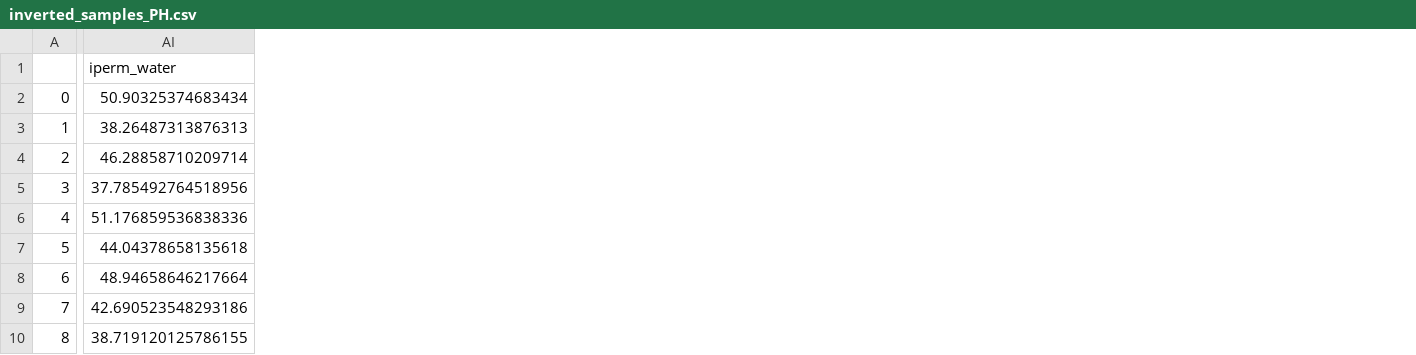
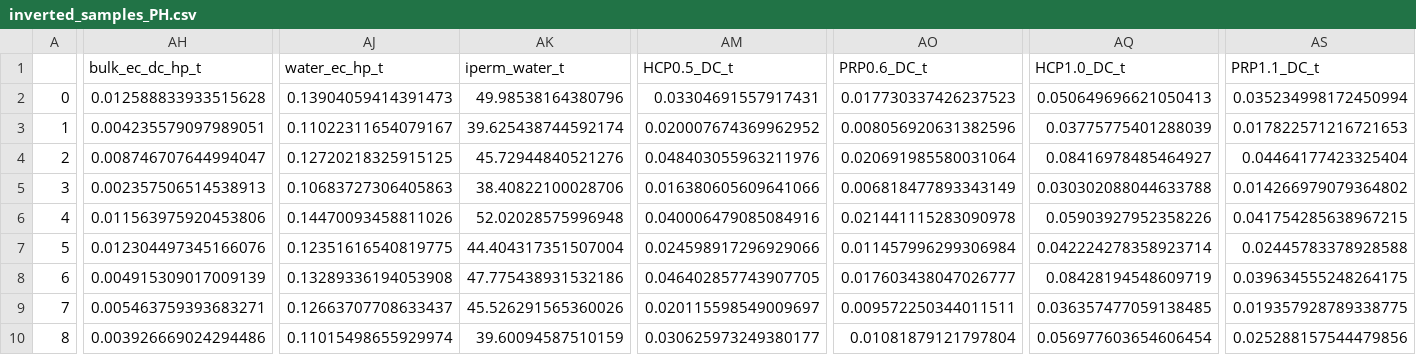
Before and after one commit to gmendozaveirana/PPMs_lowfreq_paper, a CSV file: inverted_samples_PH.csv, drawn as a sheet; only a part is shown, gaps mark what is left out; removed rows and columns are numbered as before the commit, all else as after; the diff covers the shown part only; the diff names each change by its address in the sheet, - before the commit and + after, or states it on an @@ line.

```diff
--- a/inverted_samples_PH.csv
+++ b/inverted_samples_PH.csv
+column AH (bulk_ec_dc_hp_t), rows 2-10: 0.012588833933515628 | 0.004235579097989051 | 0.008746707644994047 | 0.002357506514538913 | 0.011563975920453806 | 0.012304497345166076 | 0.004915309017009139 | 0.005463759393683271 | 0.003926669024294486
-column AI (iperm_water), rows 2-10: 50.90325374683434 | 38.26487313876313 | 46.28858710209714 | 37.785492764518956 | 51.176859536838336 | 44.04378658135618 | 48.94658646217664 | 42.690523548293186 | 38.719120125786155
+column AJ (water_ec_hp_t), rows 2-10: 0.13904059414391473 | 0.11022311654079167 | 0.12720218325915125 | 0.10683727306405863 | 0.14470093458811026 | 0.12351616540819775 | 0.13289336194053908 | 0.12663707708633437 | 0.11015498655929974
+column AK (iperm_water_t), rows 2-10: 49.98538164380796 | 39.625438744592174 | 45.72944840521276 | 38.40822100028706 | 52.02028575996948 | 44.404317351507004 | 47.775438931532186 | 45.526291565360026 | 39.60094587510159
+column AM (HCP0.5_DC_t), rows 2-10: 0.03304691557917431 | 0.020007674369962952 | 0.048403055963211976 | 0.016380605609641066 | 0.040006479085084916 | 0.024598917296929066 | 0.046402857743907705 | 0.020115598549009697 | 0.030625973249380177
+column AO (PRP0.6_DC_t), rows 2-10: 0.017730337426237523 | 0.008056920631382596 | 0.020691985580031064 | 0.006818477893343149 | 0.021441115283090978 | 0.011457996299306984 | 0.017603438047026777 | 0.009572250344011511 | 0.01081879121797804
+column AQ (HCP1.0_DC_t), rows 2-10: 0.050649696621050413 | 0.03775775401288039 | 0.08416978485464927 | 0.030302088044633788 | 0.05903927952358226 | 0.042224278358923714 | 0.08428194548609719 | 0.036357477059138485 | 0.056977603654606454
+column AS (PRP1.1_DC_t), rows 2-10: 0.035234998172450994 | 0.017822571216721653 | 0.04464177423325404 | 0.014266979079364802 | 0.041754285638967215 | 0.02445783378928588 | 0.039634555248264175 | 0.019357928789338775 | 0.025288157544479856
```
Also changed, not shown: 2 added columns elsewhere in this file, 4 other files.
